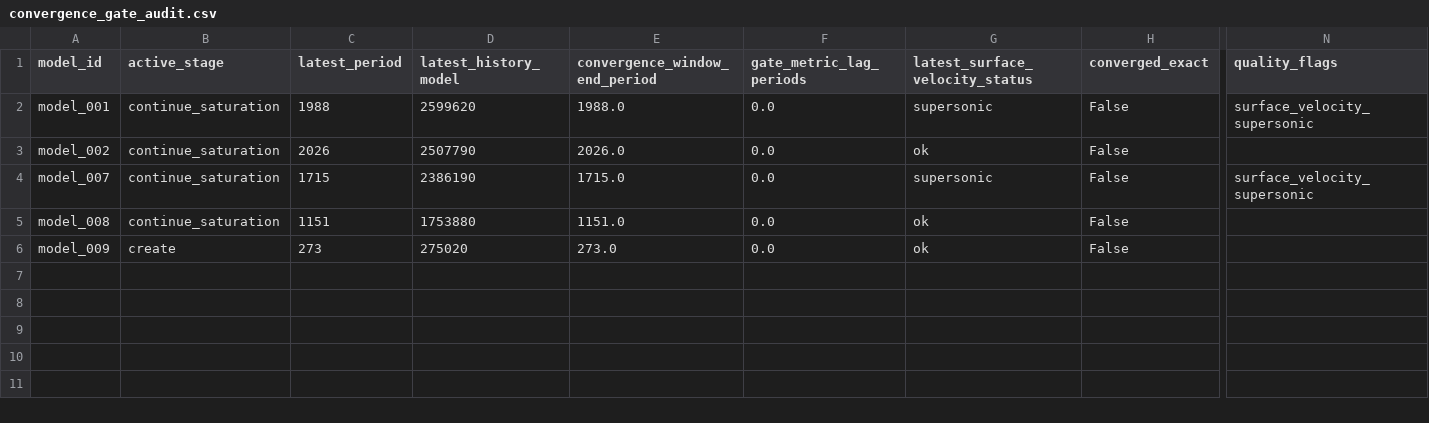
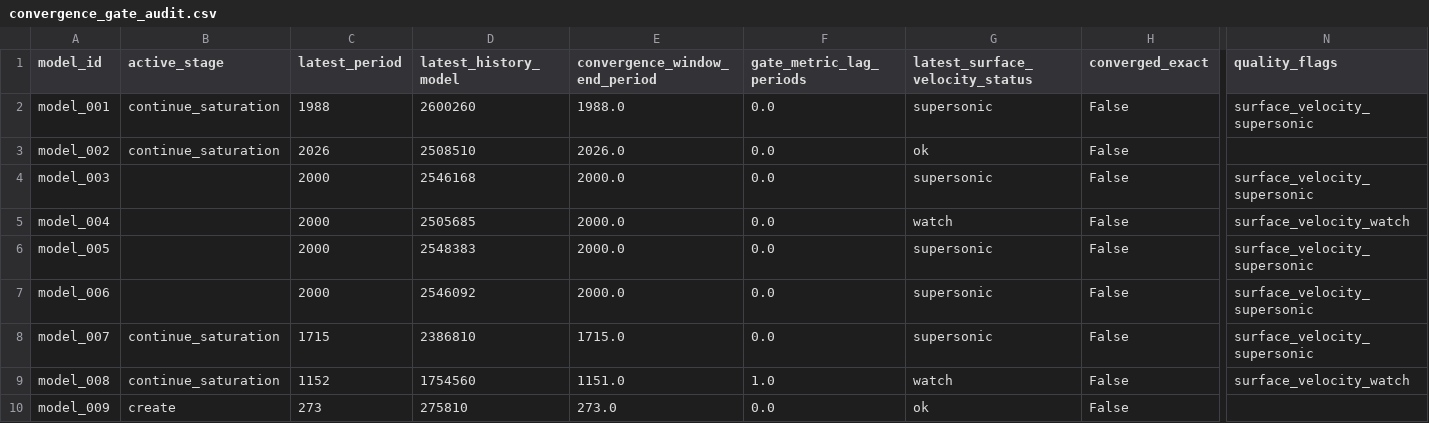
Before and after one commit to earlbellinger/kappa, a CSV file: site/metadata/convergence_gate_audit.csv, drawn as a sheet; only a part is shown, gaps mark what is left out; addresses are those after the commit; rows hold the shown columns only; the diff names each change by its address in the sheet, - before the commit and + after, or states it on an @@ line.

Commit message:
Refresh batch status snapshot

```diff
--- a/site/metadata/convergence_gate_audit.csv
+++ b/site/metadata/convergence_gate_audit.csv
-D2 (latest_history_model): 2599620
+D2 (latest_history_model): 2600260
-D3 (latest_history_model): 2507790
+D3 (latest_history_model): 2508510
+row 4: model_003 |  | 2000 | 2546168 | 2000.0 | 0.0 | supersonic | False | surface_velocity_supersonic
+row 5: model_004 |  | 2000 | 2505685 | 2000.0 | 0.0 | watch | False | surface_velocity_watch
+row 6: model_005 |  | 2000 | 2548383 | 2000.0 | 0.0 | supersonic | False | surface_velocity_supersonic
+row 7: model_006 |  | 2000 | 2546092 | 2000.0 | 0.0 | supersonic | False | surface_velocity_supersonic
-D8 (latest_history_model): 2386190
+D8 (latest_history_model): 2386810
-C9 (latest_period): 1151
+C9 (latest_period): 1152
-D9 (latest_history_model): 1753880
+D9 (latest_history_model): 1754560
-F9 (gate_metric_lag_periods): 0.0
+F9 (gate_metric_lag_periods): 1.0
-G9 (latest_surface_velocity_status): ok
+G9 (latest_surface_velocity_status): watch
-N9 (quality_flags): (empty)
+N9 (quality_flags): surface_velocity_watch
-D10 (latest_history_model): 275020
+D10 (latest_history_model): 275810
```
Also changed, not shown: site/metadata/analysis_completion_status.csv, site/metadata/fourier_inventory.csv, 6 other files.
